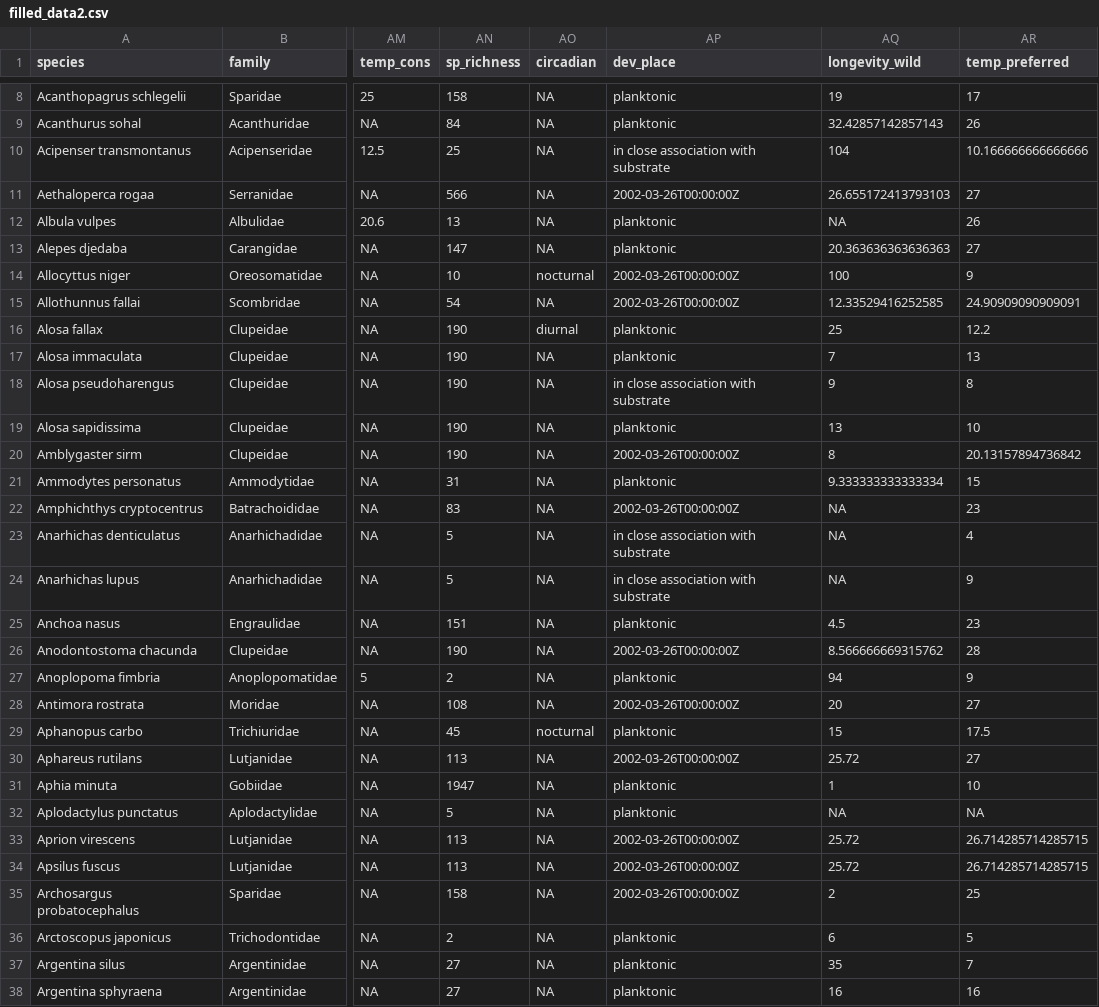
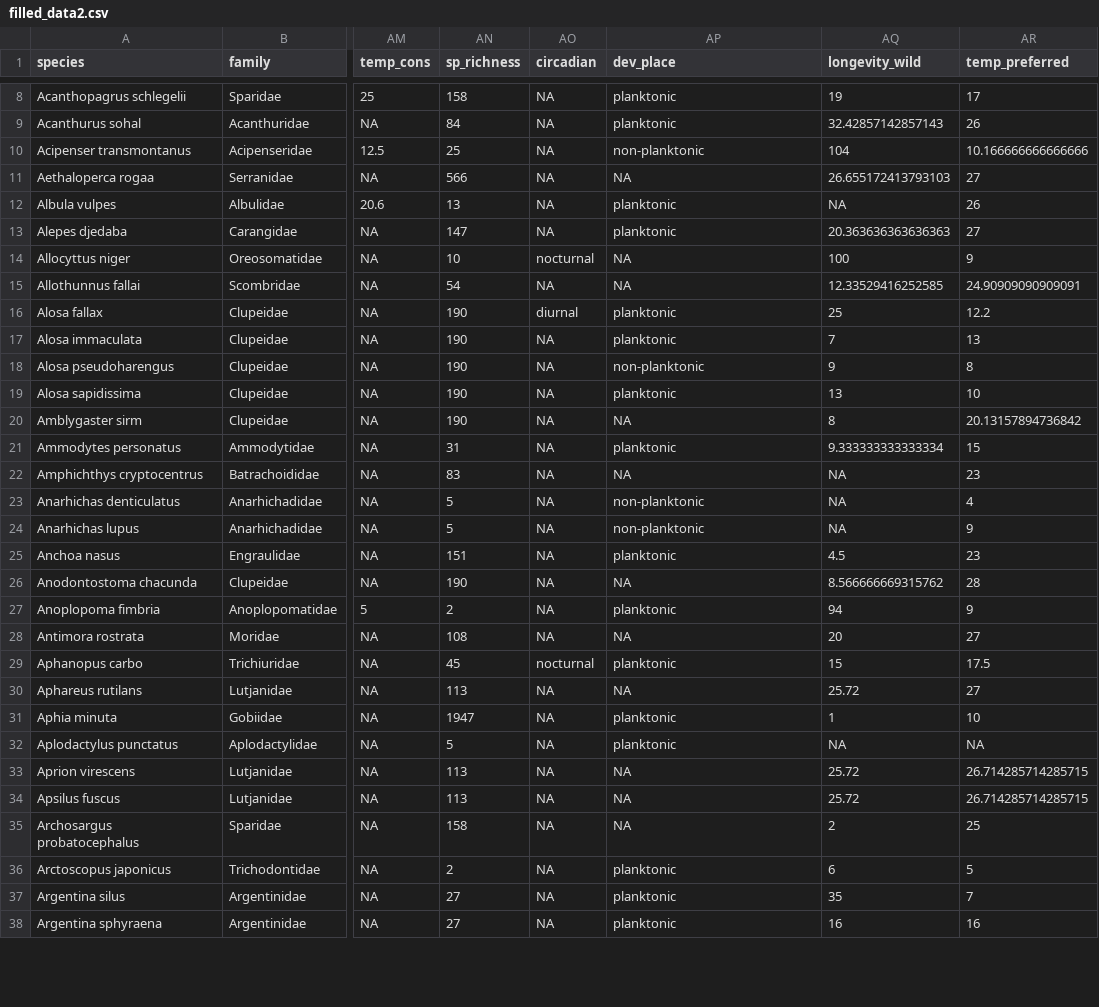
Before and after one commit to acaughman/movement_modes, a CSV file: 01_data/02_processed_data/filled_data2.csv, drawn as a sheet; only a part is shown, gaps mark what is left out; the diff covers the shown part only; the diff names each change by its address in the sheet, - before the commit and + after, or states it on an @@ line.

Commit message:
cleaned up dev_place

```diff
--- a/01_data/02_processed_data/filled_data2.csv
+++ b/01_data/02_processed_data/filled_data2.csv
-AP10 (dev_place): in close association with substrate
+AP10 (dev_place): non-planktonic
-AP11 (dev_place): 2002-03-26T00:00:00Z
+AP11 (dev_place): NA
-AP14:AP15 (dev_place): 2002-03-26T00:00:00Z
+AP14:AP15 (dev_place): NA
-AP18 (dev_place): in close association with substrate
+AP18 (dev_place): non-planktonic
-AP20 (dev_place): 2002-03-26T00:00:00Z
+AP20 (dev_place): NA
-AP22 (dev_place): 2002-03-26T00:00:00Z
+AP22 (dev_place): NA
-AP23:AP24 (dev_place): in close association with substrate
+AP23:AP24 (dev_place): non-planktonic
-AP26 (dev_place): 2002-03-26T00:00:00Z
+AP26 (dev_place): NA
-AP28 (dev_place): 2002-03-26T00:00:00Z
+AP28 (dev_place): NA
-AP30 (dev_place): 2002-03-26T00:00:00Z
+AP30 (dev_place): NA
-AP33:AP35 (dev_place): 2002-03-26T00:00:00Z
+AP33:AP35 (dev_place): NA
```
Also changed, not shown: 145 edited cells elsewhere in this file, 2 other files.
